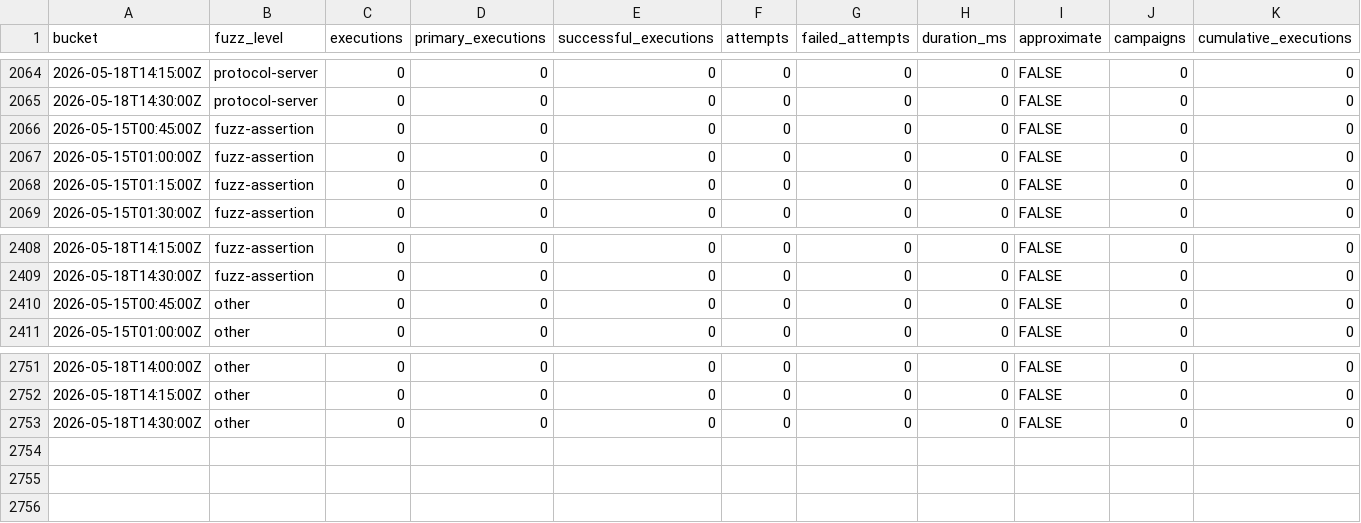
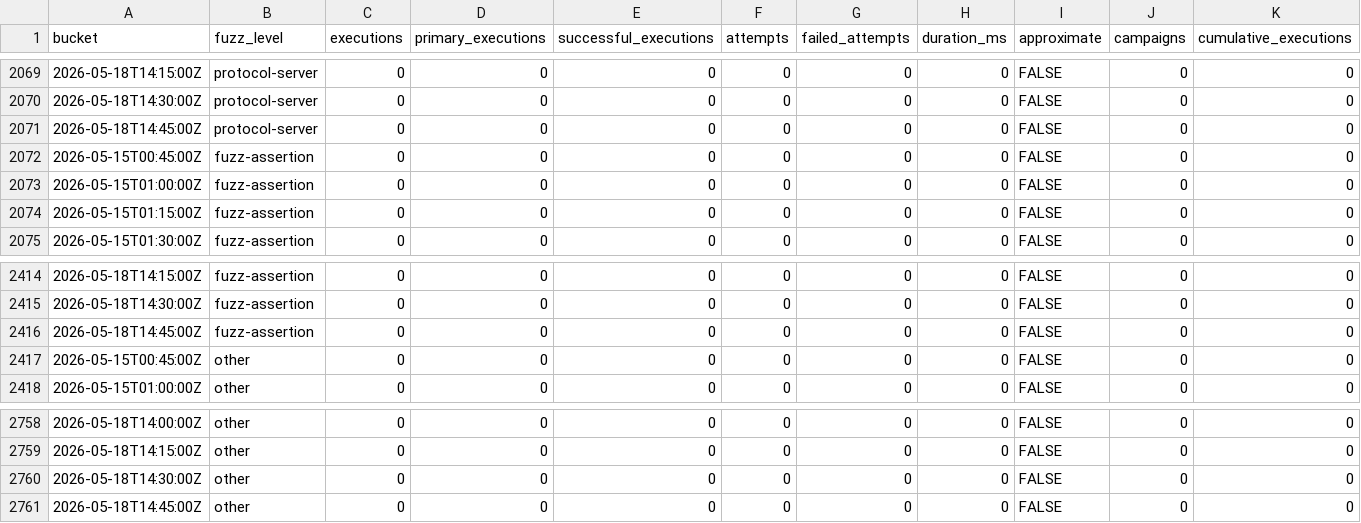
Before and after one commit to danluu/gutenberg, a CSV file: docs/explanations/architecture/rtc-jetstream2-fuzz-trends-20260515/data/fuzz_level_execution_counts.csv, drawn as a sheet; only a part is shown, gaps mark what is left out; rows hold the shown columns only; the diff covers the shown part only; the diff names each change by its address in the sheet, - before the commit and + after, or states it on an @@ line.

```diff
--- a/docs/explanations/architecture/rtc-jetstream2-fuzz-trends-20260515/data/fuzz_level_execution_counts.csv
+++ b/docs/explanations/architecture/rtc-jetstream2-fuzz-trends-20260515/data/fuzz_level_execution_counts.csv
+row 2071: 2026-05-18T14:45:00Z | protocol-server | 0 | 0 | 0 | 0 | 0 | 0 | FALSE | 0 | 0
+row 2416: 2026-05-18T14:45:00Z | fuzz-assertion | 0 | 0 | 0 | 0 | 0 | 0 | FALSE | 0 | 0
+row 2761: 2026-05-18T14:45:00Z | other | 0 | 0 | 0 | 0 | 0 | 0 | FALSE | 0 | 0
```
Also changed, not shown: 5 added rows and 22 edited cells elsewhere in this file, docs/explanations/architecture/rtc-jetstream2-fuzz-trends-20260515/data/bug_effectiveness_by_level.csv, docs/explanations/architecture/rtc-jetstream2-fuzz-trends-20260515/data/bug_effectiveness_by_profile.csv, 44 other files.
